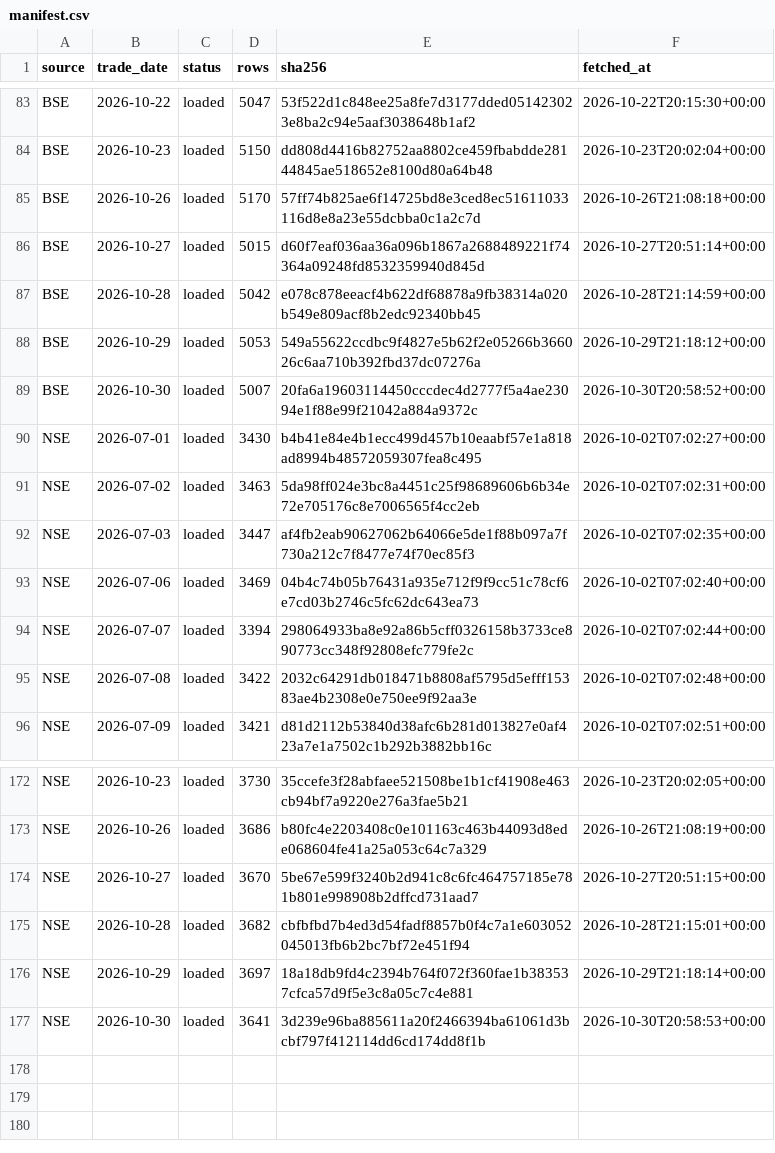
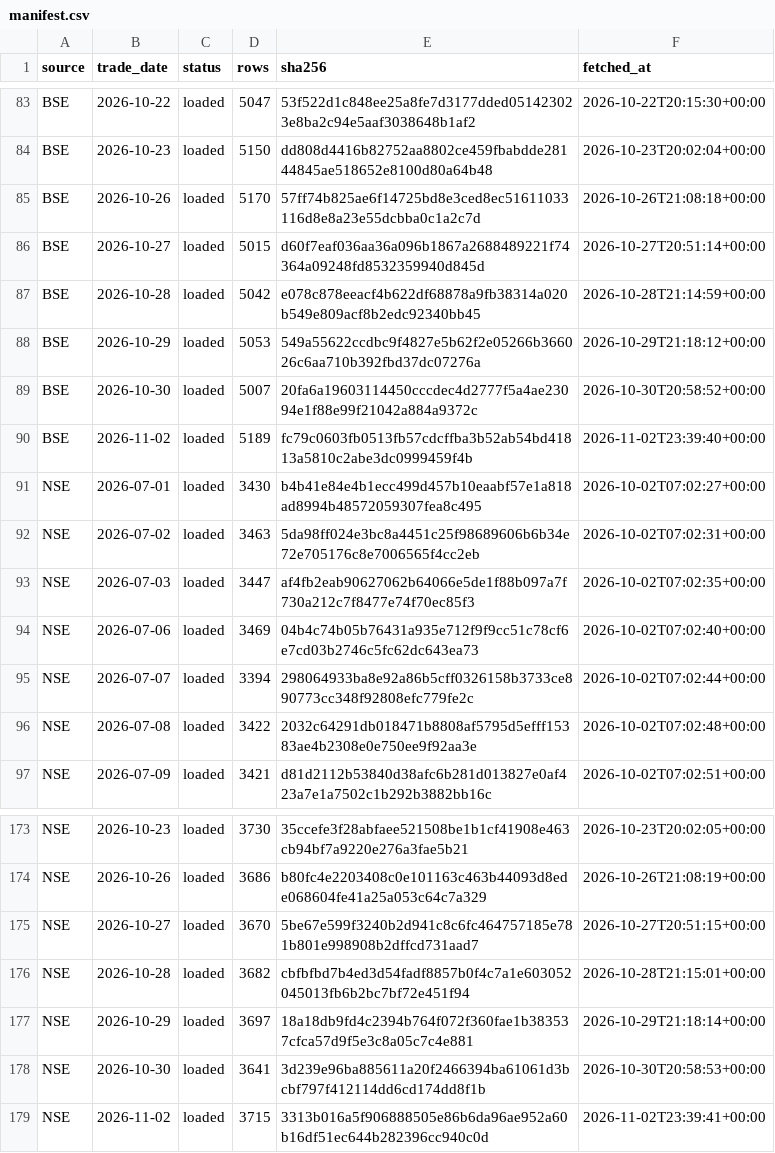
Before and after one commit to veer0608/bhavcopy-pipeline, a CSV file: data/manifest.csv, drawn as a sheet; only a part is shown, gaps mark what is left out.

```diff
--- a/data/manifest.csv
+++ b/data/manifest.csv
@@ -89,2 +89,3 @@ BSE,2026-10-29,loaded,5053,549a55622ccdbc9f4827e5b62f2e05266b366026c6aa710b392fb
 BSE,2026-10-30,loaded,5007,20fa6a19603114450cccdec4d2777f5a4ae23094e1f88e99f21042a884a9372c,2026-10-30T20:58:52+00:00
+BSE,2026-11-02,loaded,5189,fc79c0603fb0513fb57cdcffba3b52ab54bd41813a5810c2abe3dc0999459f4b,2026-11-02T23:39:40+00:00
 NSE,2026-07-01,loaded,3430,b4b41e84e4b1ecc499d457b10eaabf57e1a818ad8994b48572059307fea8c495,2026-10-02T07:02:27+00:00
@@ -177 +178,2 @@ NSE,2026-10-29,loaded,3697,18a18db9fd4c2394b764f072f360fae1b383537cfca57d9f5e3c8
 NSE,2026-10-30,loaded,3641,3d239e96ba885611a20f2466394ba61061d3bcbf797f412114dd6cd174dd8f1b,2026-10-30T20:58:53+00:00
+NSE,2026-11-02,loaded,3715,3313b016a5f906888505e86b6da96ae952a60b16df51ec644b282396cc940c0d,2026-11-02T23:39:41+00:00
```
Also changed, not shown: data/corporate_actions.csv, 3 other files.
